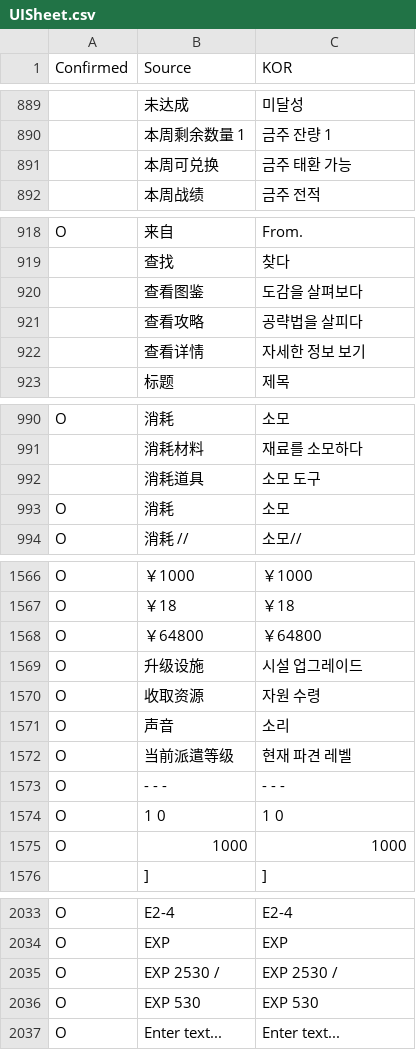
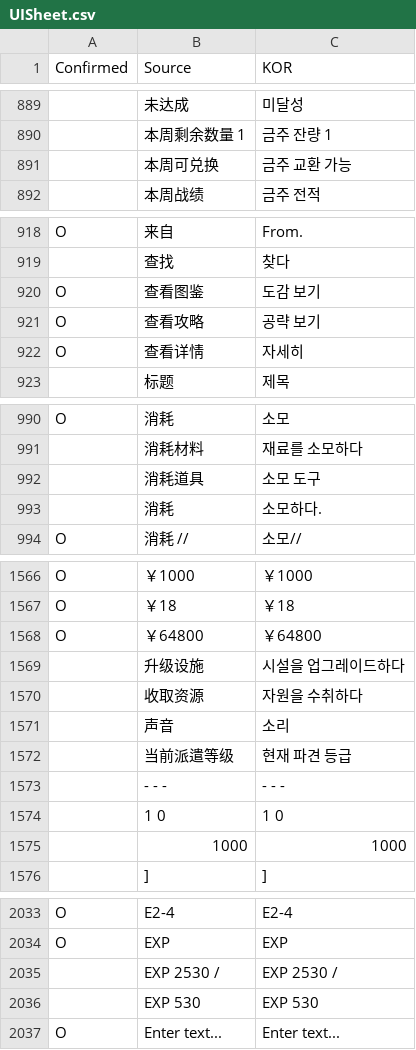
Before and after one commit to re4ever/AG_Translate, a CSV file: UISheet.csv, drawn as a sheet; only a part is shown, gaps mark what is left out; the diff covers the shown part only; the diff names each change by its address in the sheet, - before the commit and + after, or states it on an @@ line.

```diff
--- a/UISheet.csv
+++ b/UISheet.csv
-C891 (KOR): 금주 태환 가능
+C891 (KOR): 금주 교환 가능
-A920:A922 (Confirmed): (empty)
+A920:A922 (Confirmed): O
-C920 (KOR): 도감을 살펴보다
+C920 (KOR): 도감 보기
-C921 (KOR): 공략법을 살피다
+C921 (KOR): 공략 보기
-C922 (KOR): 자세한 정보 보기
+C922 (KOR): 자세히
-A993 (Confirmed): O
+A993 (Confirmed): (empty)
-C993 (KOR): 소모
+C993 (KOR): 소모하다.
-A1569:A1575 (Confirmed): O
+A1569:A1575 (Confirmed): (empty)
-C1569 (KOR): 시설 업그레이드
+C1569 (KOR): 시설을 업그레이드하다
-C1570 (KOR): 자원 수령
+C1570 (KOR): 자원을 수취하다
-C1572 (KOR): 현재 파견 레벨
+C1572 (KOR): 현재 파견 등급
-A2035:A2036 (Confirmed): O
+A2035:A2036 (Confirmed): (empty)
```
Also changed, not shown: 1 edited cell elsewhere in this file, 23 other files.
